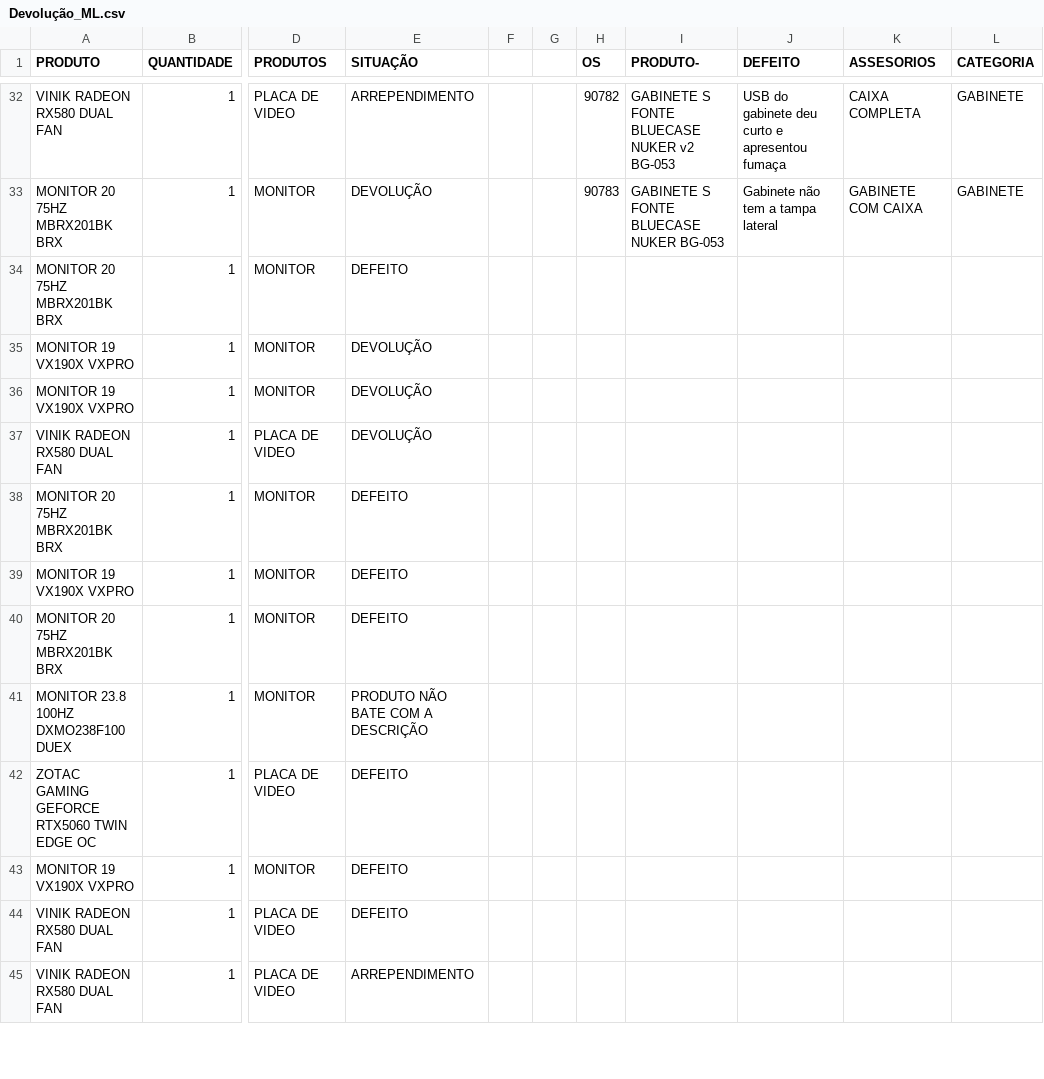
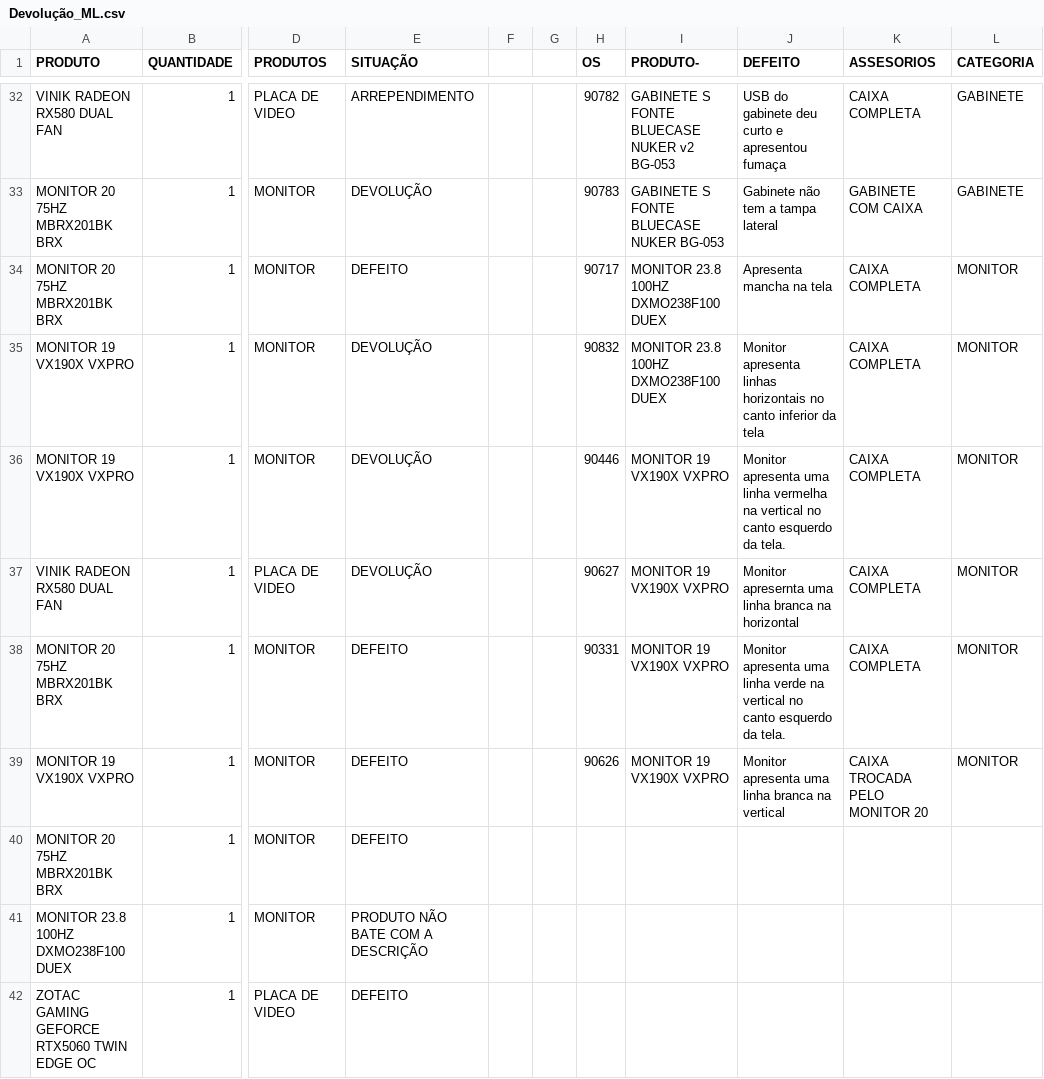
Before and after one commit to casahomeoce/Projeto_Retorno, a CSV file: Devolução_ML.csv, drawn as a sheet; only a part is shown, gaps mark what is left out; the shorter side is filled out with more unchanged rows; the diff covers the shown part only; the diff names each change by its address in the sheet, - before the commit and + after, or states it on an @@ line.

```diff
--- a/Devolução_ML.csv
+++ b/Devolução_ML.csv
-H34 (OS): (empty)
+H34 (OS): 90717
-I34:I35 (PRODUTO-): (empty)
+I34:I35 (PRODUTO-): MONITOR 23.8 100HZ DXMO238F100 DUEX
-J34 (DEFEITO): (empty)
+J34 (DEFEITO): Apresenta mancha na tela
-K34:K38 (ASSESORIOS): (empty)
+K34:K38 (ASSESORIOS): CAIXA COMPLETA
-L34:L39 (CATEGORIA): (empty)
+L34:L39 (CATEGORIA): MONITOR
-H35 (OS): (empty)
+H35 (OS): 90832
-J35 (DEFEITO): (empty)
+J35 (DEFEITO): Monitor apresenta linhas horizontais no canto inferior da tela
-H36 (OS): (empty)
+H36 (OS): 90446
-I36:I39 (PRODUTO-): (empty)
+I36:I39 (PRODUTO-): MONITOR 19 VX190X VXPRO
-J36 (DEFEITO): (empty)
+J36 (DEFEITO): Monitor apresenta uma linha vermelha na vertical no canto esquerdo da tela.
-H37 (OS): (empty)
+H37 (OS): 90627
-J37 (DEFEITO): (empty)
+J37 (DEFEITO): Monitor apresernta uma linha branca na horizontal
-H38 (OS): (empty)
+H38 (OS): 90331
-J38 (DEFEITO): (empty)
+J38 (DEFEITO): Monitor apresenta uma linha verde na vertical no canto esquerdo da tela.
-H39 (OS): (empty)
+H39 (OS): 90626
-J39 (DEFEITO): (empty)
+J39 (DEFEITO): Monitor apresenta uma linha branca na vertical
-K39 (ASSESORIOS): (empty)
+K39 (ASSESORIOS): CAIXA TROCADA PELO MONITOR 20
```
Also changed, not shown: 17 added rows elsewhere in this file.
